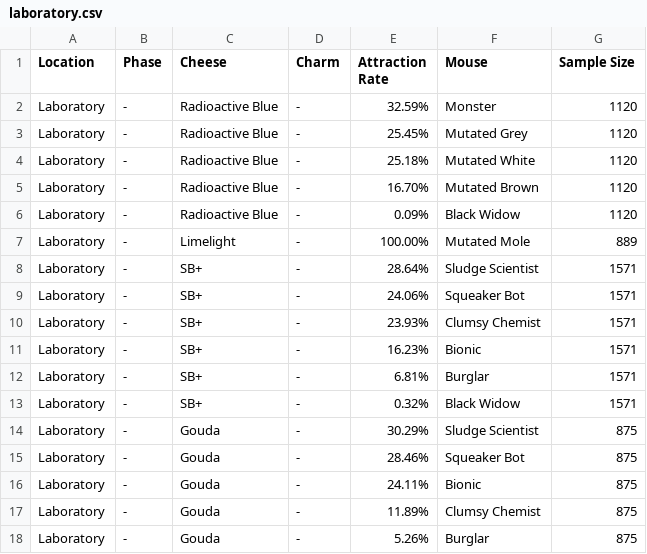
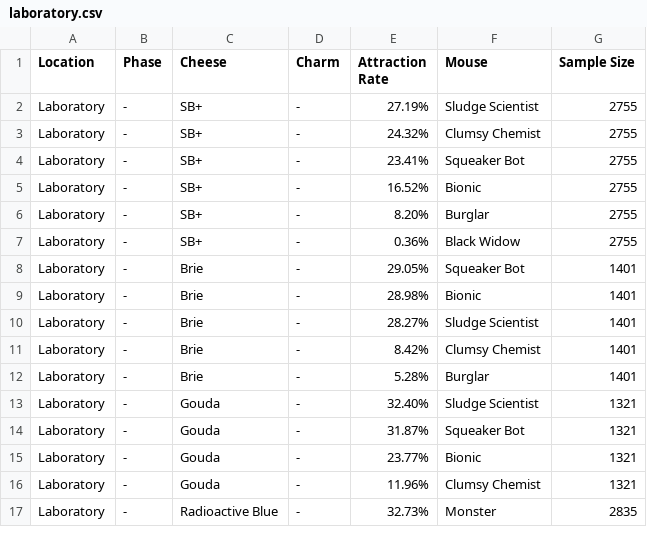
Before and after one commit to vakilkunal/MH-Tools, a CSV file: data/pop-csv/laboratory.csv, drawn as a sheet; only a part is shown; the diff covers the shown part only.

```diff
--- a/data/pop-csv/laboratory.csv
+++ b/data/pop-csv/laboratory.csv
@@ -1,18 +1,17 @@
 "Location","Phase","Cheese","Charm","Attraction Rate","Mouse","Sample Size"
-"Laboratory","-","Radioactive Blue","-","32.59%","Monster",1120
-"Laboratory","-","Radioactive Blue","-","25.45%","Mutated Grey",1120
-"Laboratory","-","Radioactive Blue","-","25.18%","Mutated White",1120
-"Laboratory","-","Radioactive Blue","-","16.70%","Mutated Brown",1120
-"Laboratory","-","Radioactive Blue","-","0.09%","Black Widow",1120
-"Laboratory","-","Limelight","-","100.00%","Mutated Mole",889
-"Laboratory","-","SB+","-","28.64%","Sludge Scientist",1571
-"Laboratory","-","SB+","-","24.06%","Squeaker Bot",1571
-"Laboratory","-","SB+","-","23.93%","Clumsy Chemist",1571
-"Laboratory","-","SB+","-","16.23%","Bionic",1571
-"Laboratory","-","SB+","-","6.81%","Burglar",1571
-"Laboratory","-","SB+","-","0.32%","Black Widow",1571
-"Laboratory","-","Gouda","-","30.29%","Sludge Scientist",875
-"Laboratory","-","Gouda","-","28.46%","Squeaker Bot",875
-"Laboratory","-","Gouda","-","24.11%","Bionic",875
-"Laboratory","-","Gouda","-","11.89%","Clumsy Chemist",875
-"Laboratory","-","Gouda","-","5.26%","Burglar",875
+"Laboratory","-","SB+","-","27.19%","Sludge Scientist",2755
+"Laboratory","-","SB+","-","24.32%","Clumsy Chemist",2755
+"Laboratory","-","SB+","-","23.41%","Squeaker Bot",2755
+"Laboratory","-","SB+","-","16.52%","Bionic",2755
+"Laboratory","-","SB+","-","8.20%","Burglar",2755
+"Laboratory","-","SB+","-","0.36%","Black Widow",2755
+"Laboratory","-","Brie","-","29.05%","Squeaker Bot",1401
+"Laboratory","-","Brie","-","28.98%","Bionic",1401
+"Laboratory","-","Brie","-","28.27%","Sludge Scientist",1401
+"Laboratory","-","Brie","-","8.42%","Clumsy Chemist",1401
+"Laboratory","-","Brie","-","5.28%","Burglar",1401
+"Laboratory","-","Gouda","-","32.40%","Sludge Scientist",1321
+"Laboratory","-","Gouda","-","31.87%","Squeaker Bot",1321
+"Laboratory","-","Gouda","-","23.77%","Bionic",1321
+"Laboratory","-","Gouda","-","11.96%","Clumsy Chemist",1321
+"Laboratory","-","Radioactive Blue","-","32.73%","Monster",2835
```
Also changed, not shown: 1 added row, 1 removed row and 36 edited cells elsewhere in this file, data/pop-csv/cantera-quarry.csv, data/pop-csv/catacombs.csv, 14 other files.
